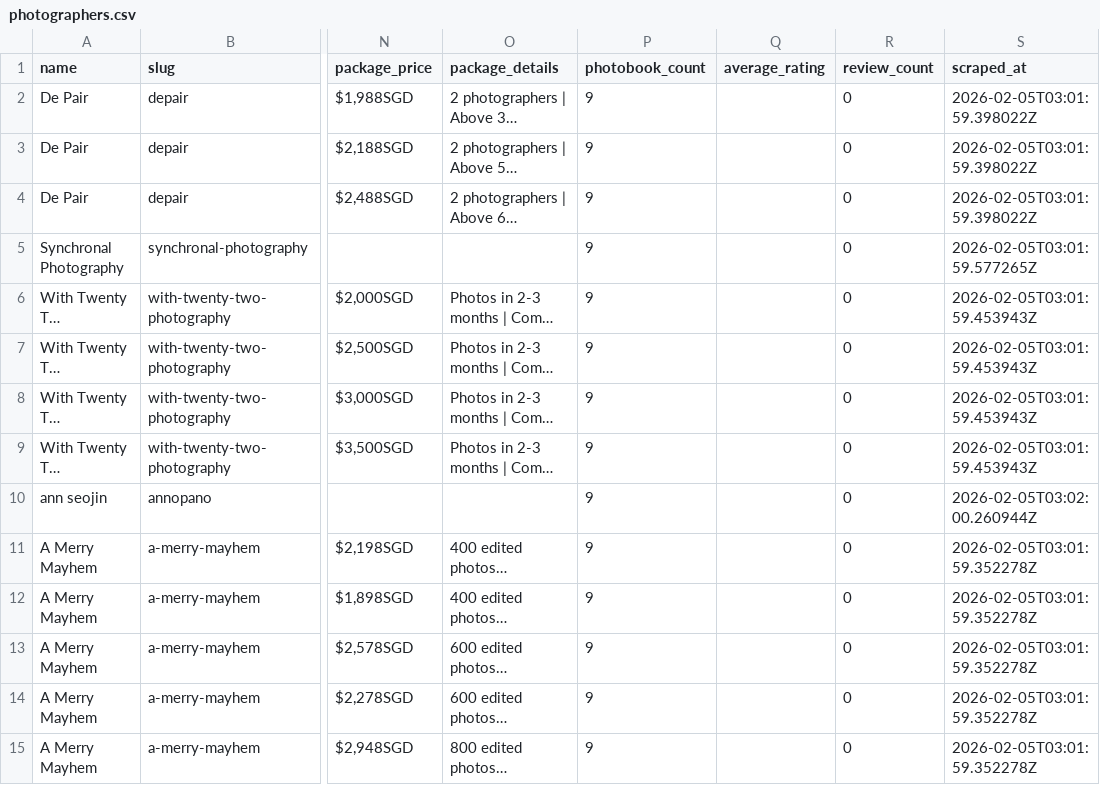
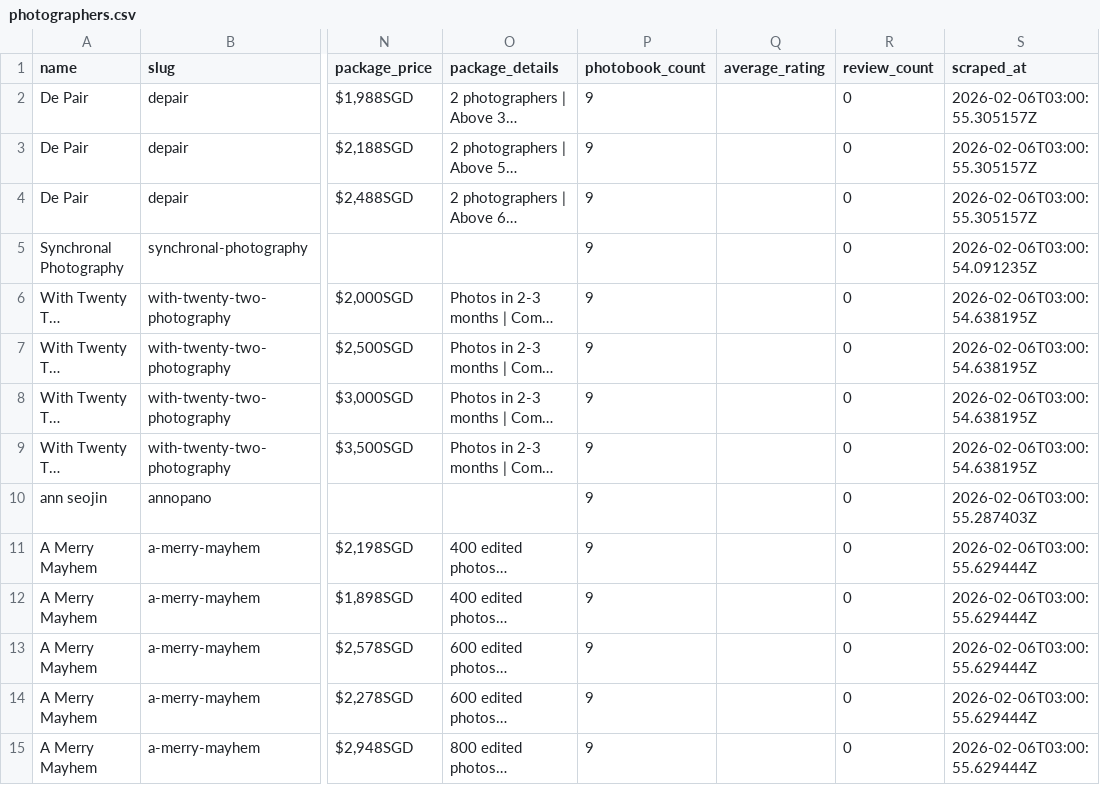
Before and after one commit to luarss/wedding-data, a CSV file: data/wd/photographers.csv, drawn as a sheet; only a part is shown, gaps mark what is left out; long unchanged cells end in …; the diff covers the shown part only; the diff names each change by its address in the sheet, - before the commit and + after, or states it on an @@ line.

```diff
--- a/data/wd/photographers.csv
+++ b/data/wd/photographers.csv
-S2:S4 (scraped_at): 2026-02-05T03:01:59.398022Z
+S2:S4 (scraped_at): 2026-02-06T03:00:55.305157Z
-S5 (scraped_at): 2026-02-05T03:01:59.577265Z
+S5 (scraped_at): 2026-02-06T03:00:54.091235Z
-S6:S9 (scraped_at): 2026-02-05T03:01:59.453943Z
+S6:S9 (scraped_at): 2026-02-06T03:00:54.638195Z
-S10 (scraped_at): 2026-02-05T03:02:00.260944Z
+S10 (scraped_at): 2026-02-06T03:00:55.287403Z
-S11:S15 (scraped_at): 2026-02-05T03:01:59.352278Z
+S11:S15 (scraped_at): 2026-02-06T03:00:55.629444Z
```
Also changed, not shown: 42 edited cells elsewhere in this file, data/twn/venues.csv, data/wd/venues.csv, 4 other files.
